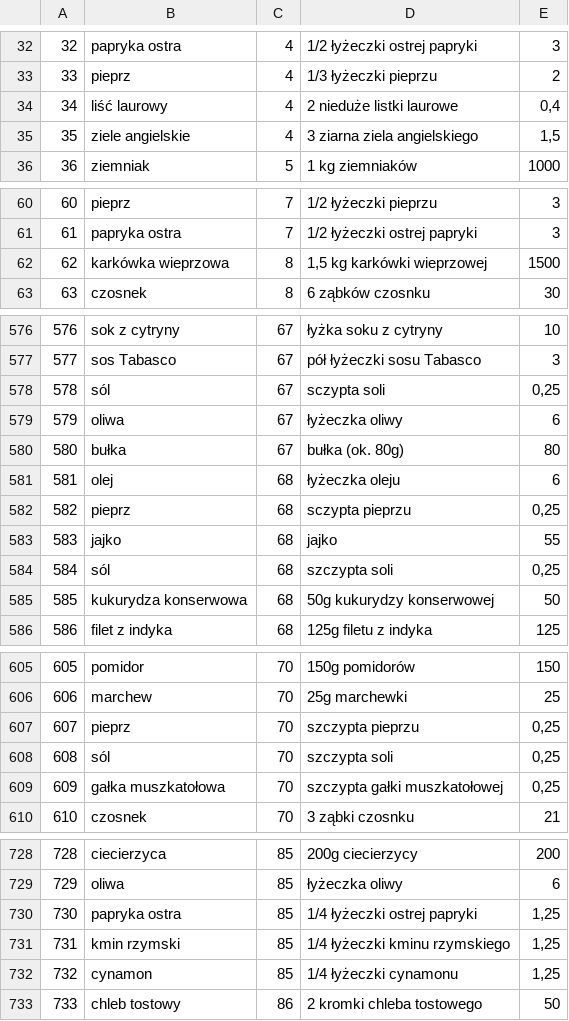
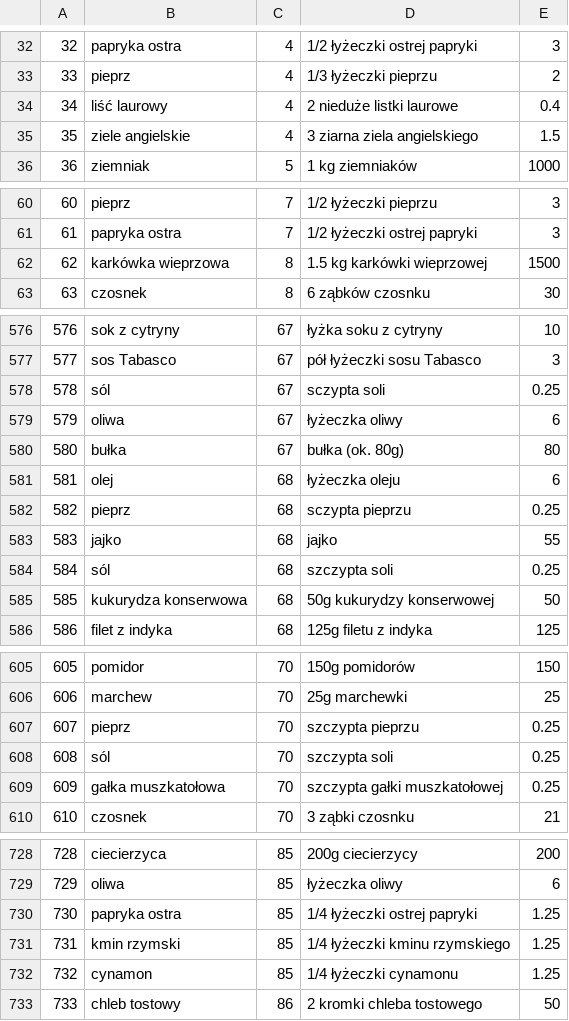
Before and after one commit to KamilDonda/diet-app-backend, a TSV file: inserter_files/relation.tsv, drawn as a sheet; only a part is shown, gaps mark what is left out; the diff covers the shown part only.

```diff
--- a/inserter_files/relation.tsv
+++ b/inserter_files/relation.tsv
@@ -33,4 +33,4 @@
 33	pieprz	4	1/3 łyżeczki pieprzu	2
-34	liść laurowy	4	2 nieduże listki laurowe	0,4
-35	ziele angielskie	4	3 ziarna ziela angielskiego	1,5
+34	liść laurowy	4	2 nieduże listki laurowe	0.4
+35	ziele angielskie	4	3 ziarna ziela angielskiego	1.5
 36	ziemniak	5	1 kg ziemniaków	1000
@@ -61,3 +61,3 @@
 61	papryka ostra	7	1/2 łyżeczki ostrej papryki	3
-62	karkówka wieprzowa	8	1,5 kg karkówki wieprzowej	1500
+62	karkówka wieprzowa	8	1.5 kg karkówki wieprzowej	1500
 63	czosnek	8	6 ząbków czosnku	30
@@ -577,3 +577,3 @@
 577	sos Tabasco	67	pół łyżeczki sosu Tabasco	3
-578	sól	67	sczypta soli	0,25
+578	sól	67	sczypta soli	0.25
 579	oliwa	67	łyżeczka oliwy	6
@@ -581,5 +581,5 @@
 581	olej	68	łyżeczka oleju	6
-582	pieprz	68	sczypta pieprzu	0,25
+582	pieprz	68	sczypta pieprzu	0.25
 583	jajko	68	jajko	55
-584	sól	68	szczypta soli	0,25
+584	sól	68	szczypta soli	0.25
 585	kukurydza konserwowa	68	50g kukurydzy konserwowej	50
@@ -606,5 +606,5 @@
 606	marchew	70	25g marchewki	25
-607	pieprz	70	szczypta pieprzu	0,25
-608	sól	70	szczypta soli	0,25
-609	gałka muszkatołowa	70	szczypta gałki muszkatołowej	0,25
+607	pieprz	70	szczypta pieprzu	0.25
+608	sól	70	szczypta soli	0.25
+609	gałka muszkatołowa	70	szczypta gałki muszkatołowej	0.25
 610	czosnek	70	3 ząbki czosnku	21
@@ -729,5 +729,5 @@
 729	oliwa	85	łyżeczka oliwy	6
-730	papryka ostra	85	1/4 łyżeczki ostrej papryki	1,25
-731	kmin rzymski	85	1/4 łyżeczki kminu rzymskiego	1,25
-732	cynamon	85	1/4 łyżeczki cynamonu	1,25
+730	papryka ostra	85	1/4 łyżeczki ostrej papryki	1.25
+731	kmin rzymski	85	1/4 łyżeczki kminu rzymskiego	1.25
+732	cynamon	85	1/4 łyżeczki cynamonu	1.25
 733	chleb tostowy	86	2 kromki chleba tostowego 	50
```
Also changed, not shown: 1 removed row and 54 edited cells elsewhere in this file, inserter_files/ingredient.tsv, 12 other files.
